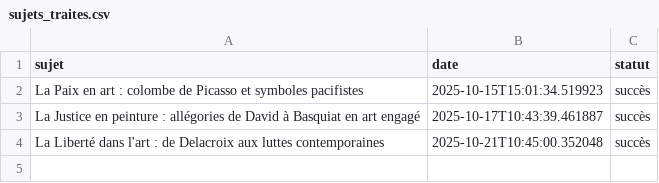
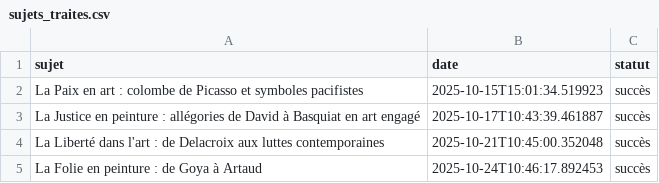
Before and after one commit to Metalosmose21/Artistes-celebres-2, a CSV file: sujets_traites.csv, drawn as a sheet.

```diff
--- a/sujets_traites.csv
+++ b/sujets_traites.csv
@@ -4 +4,2 @@ La Justice en peinture : allégories de David à Basquiat en art engagé,2025-10
 La Liberté dans l'art : de Delacroix aux luttes contemporaines,2025-10-21T10:45:00.352048,succès
+La Folie en peinture : de Goya à Artaud,2025-10-24T10:46:17.892453,succès
```
Also changed, not shown: sujets.csv.
